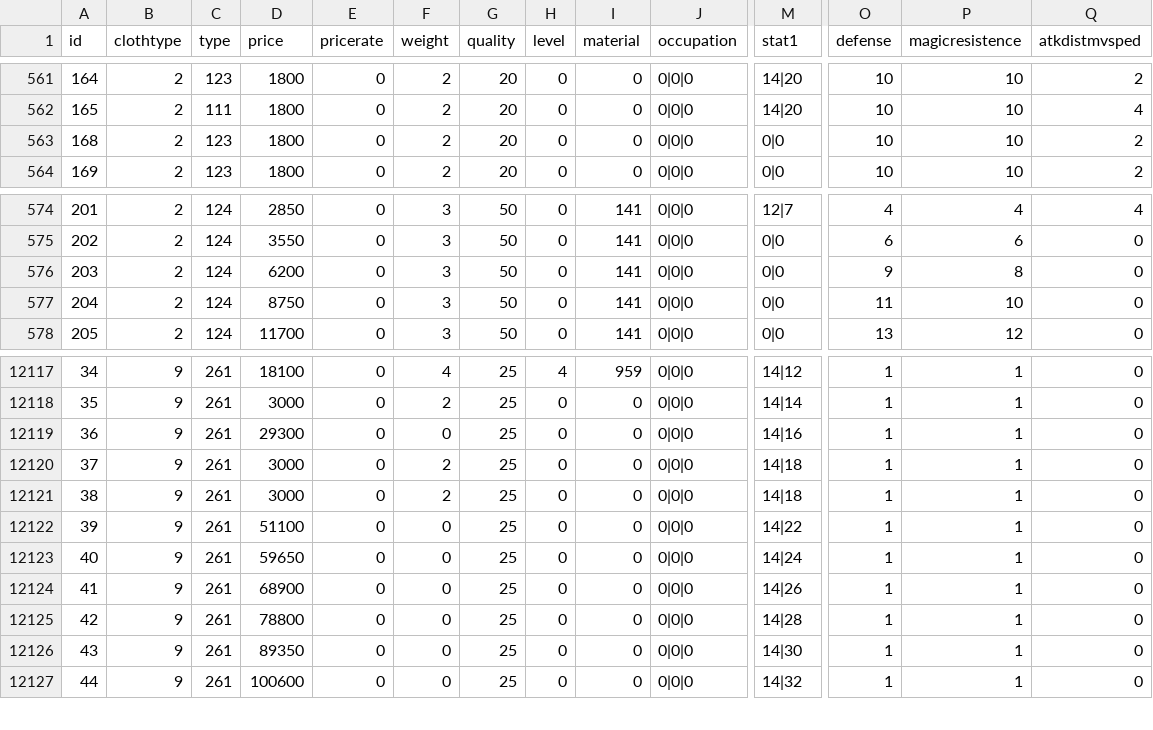
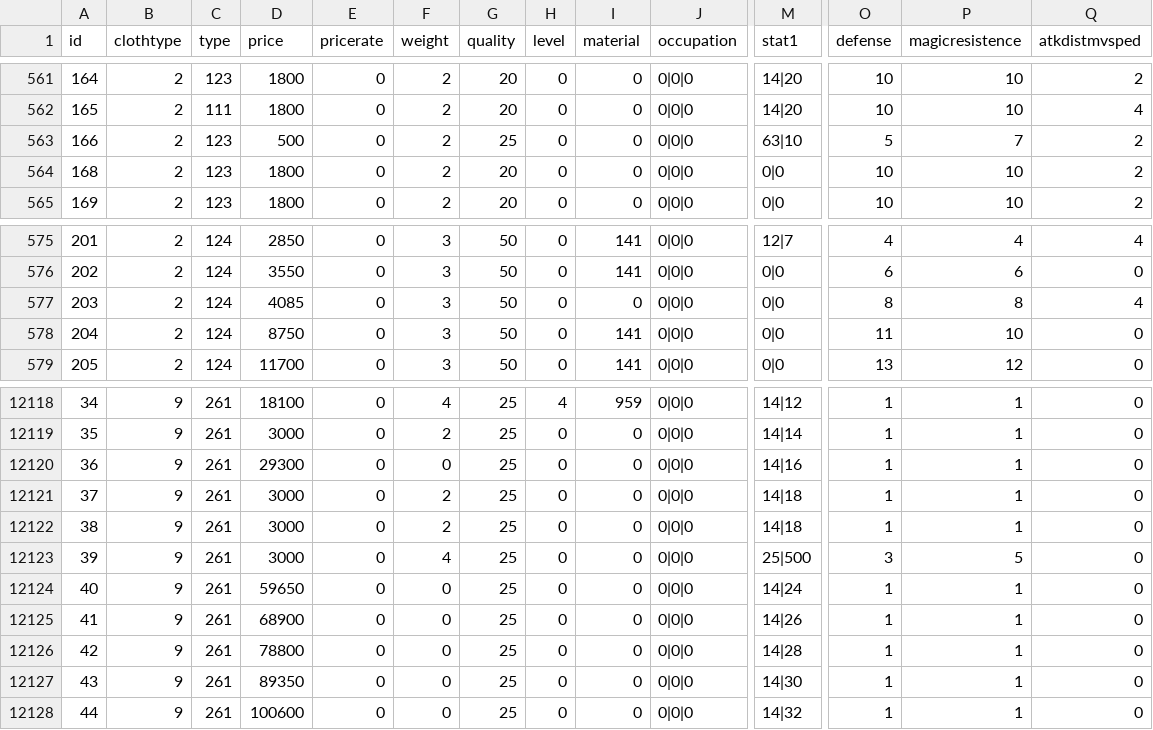
Before and after one commit to DrakiaXYZ/osrose, a CSV file: Binary/data/equip_data.csv, drawn as a sheet; only a part is shown, gaps mark what is left out; addresses are those after the commit; rows hold the shown columns only; the diff names each change by its address in the sheet, - before the commit and + after, or states it on an @@ line.

```diff
--- a/Binary/data/equip_data.csv
+++ b/Binary/data/equip_data.csv
+row 563: 166 | 2 | 123 | 500 | 0 | 2 | 25 | 0 | 0 | 0|0|0 | 63|10 | 5 | 7 | 2
-D577 (price): 6200
+D577 (price): 4085
-I577 (material): 141
+I577 (material): 0
-O577 (defense): 9
+O577 (defense): 8
-Q577 (atkdistmvsped): 0
+Q577 (atkdistmvsped): 4
-D12123 (price): 51100
+D12123 (price): 3000
-F12123 (weight): 0
+F12123 (weight): 4
-M12123 (stat1): 14|22
+M12123 (stat1): 25|500
-O12123 (defense): 1
+O12123 (defense): 3
-P12123 (magicresistence): 1
+P12123 (magicresistence): 5
```
Also changed, not shown: Binary/data/npc_data.csv, Binary/data/useitem_data.csv, 5 other files.
